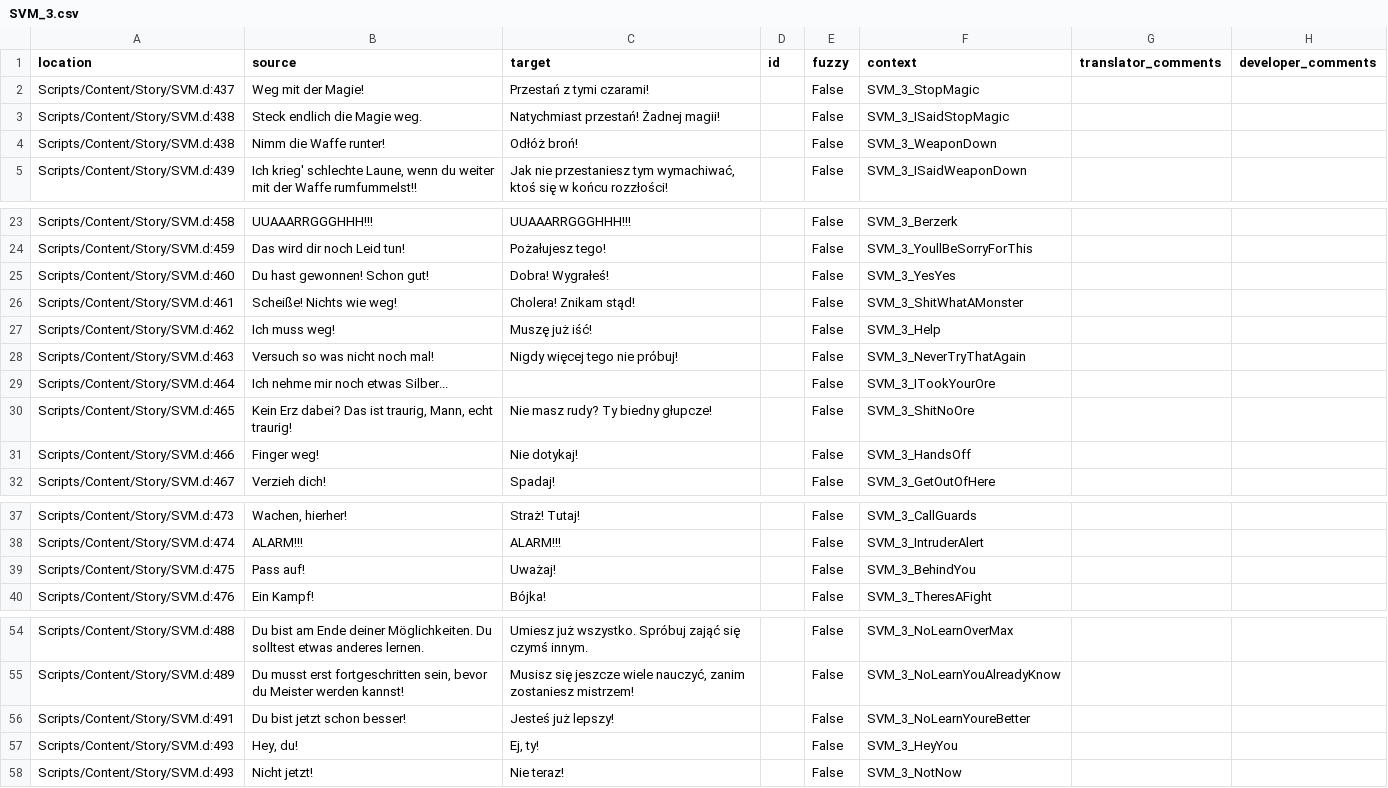
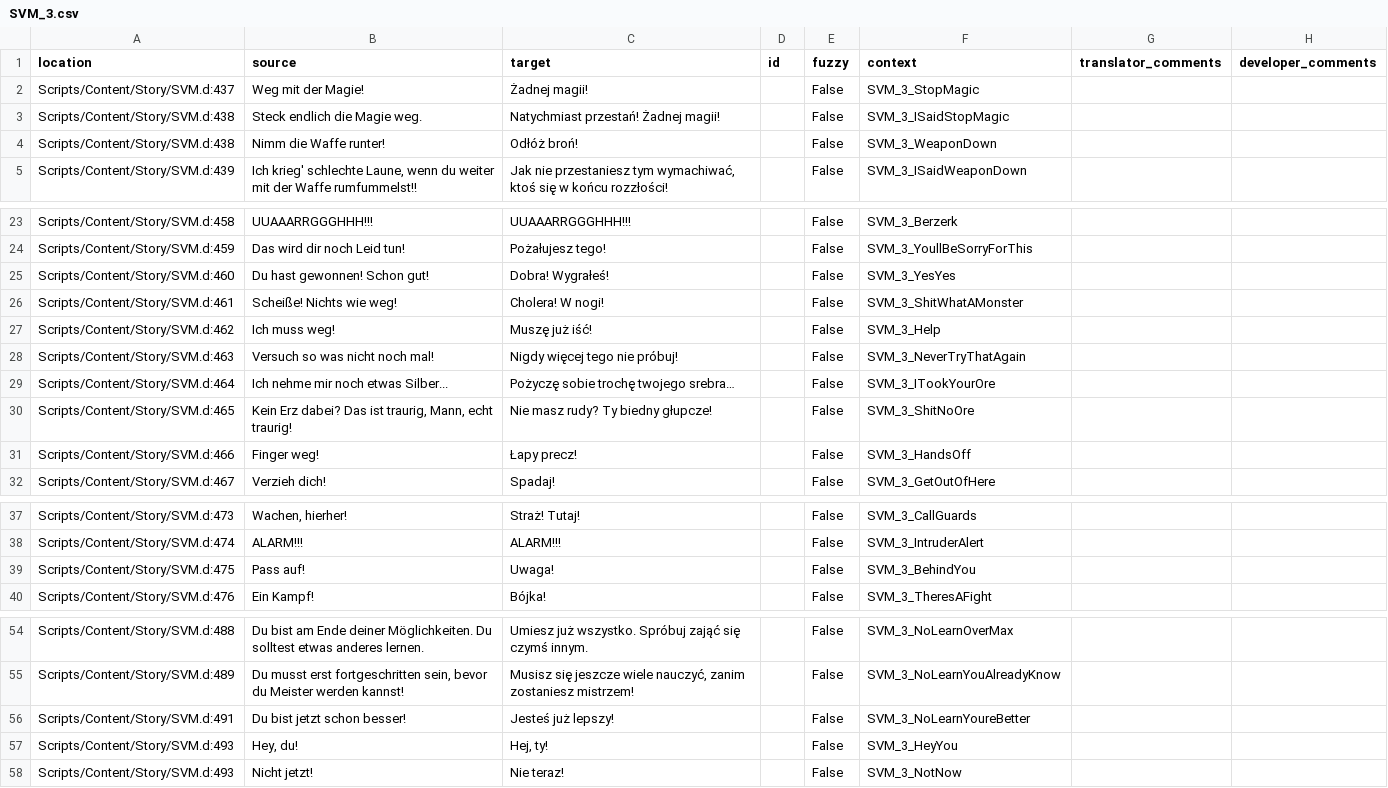
Before and after one commit to auronen/Gothic-Sequel-localization, a CSV file: .translations/pl/SVM_3.csv, drawn as a sheet; only a part is shown, gaps mark what is left out.

Commit message:
Translated using Weblate (Polish)
Currently translated at 65.7% (69 of 105 strings)

Translation: Gothic Sequel/SVM_3
Translate-URL: http://weblate.cokoliv.eu/projects/gothic-sequel/svm_3/pl/

```diff
--- a/.translations/pl/SVM_3.csv
+++ b/.translations/pl/SVM_3.csv
@@ -1,3 +1,3 @@
 "location","source","target","id","fuzzy","context","translator_comments","developer_comments"
-"Scripts/Content/Story/SVM.d:437","Weg mit der Magie!","Przestań z tymi czarami!","","False","SVM_3_StopMagic","",""
+"Scripts/Content/Story/SVM.d:437","Weg mit der Magie!","Żadnej magii!","","False","SVM_3_StopMagic","",""
 "Scripts/Content/Story/SVM.d:438","Steck endlich die Magie weg.","Natychmiast przestań! Żadnej magii!","","False","SVM_3_ISaidStopMagic","",""
@@ -25,8 +25,8 @@
 "Scripts/Content/Story/SVM.d:460","Du hast gewonnen! Schon gut!","Dobra! Wygrałeś!","","False","SVM_3_YesYes","",""
-"Scripts/Content/Story/SVM.d:461","Scheiße! Nichts wie weg!","Cholera! Znikam stąd!","","False","SVM_3_ShitWhatAMonster","",""
+"Scripts/Content/Story/SVM.d:461","Scheiße! Nichts wie weg!","Cholera! W nogi!","","False","SVM_3_ShitWhatAMonster","",""
 "Scripts/Content/Story/SVM.d:462","Ich muss weg!","Muszę już iść!","","False","SVM_3_Help","",""
 "Scripts/Content/Story/SVM.d:463","Versuch so was nicht noch mal!","Nigdy więcej tego nie próbuj!","","False","SVM_3_NeverTryThatAgain","",""
-"Scripts/Content/Story/SVM.d:464","Ich nehme mir noch etwas Silber...","","","False","SVM_3_ITookYourOre","",""
+"Scripts/Content/Story/SVM.d:464","Ich nehme mir noch etwas Silber...","Pożyczę sobie trochę twojego srebra…","","False","SVM_3_ITookYourOre","",""
 "Scripts/Content/Story/SVM.d:465","Kein Erz dabei? Das ist traurig, Mann, echt traurig!","Nie masz rudy? Ty biedny głupcze!","","False","SVM_3_ShitNoOre","",""
-"Scripts/Content/Story/SVM.d:466","Finger weg!","Nie dotykaj!","","False","SVM_3_HandsOff","",""
+"Scripts/Content/Story/SVM.d:466","Finger weg!","Łapy precz!","","False","SVM_3_HandsOff","",""
 "Scripts/Content/Story/SVM.d:467","Verzieh dich!","Spadaj!","","False","SVM_3_GetOutOfHere","",""
@@ -38,3 +38,3 @@
 "Scripts/Content/Story/SVM.d:474","ALARM!!!","ALARM!!!","","False","SVM_3_IntruderAlert","",""
-"Scripts/Content/Story/SVM.d:475","Pass auf!","Uważaj!","","False","SVM_3_BehindYou","",""
+"Scripts/Content/Story/SVM.d:475","Pass auf!","Uwaga!","","False","SVM_3_BehindYou","",""
 "Scripts/Content/Story/SVM.d:476","Ein Kampf!","Bójka!","","False","SVM_3_TheresAFight","",""
@@ -56,3 +56,3 @@
 "Scripts/Content/Story/SVM.d:491","Du bist jetzt schon besser!","Jesteś już lepszy!","","False","SVM_3_NoLearnYoureBetter","",""
-"Scripts/Content/Story/SVM.d:493","Hey, du!","Ej, ty!","","False","SVM_3_HeyYou","",""
+"Scripts/Content/Story/SVM.d:493","Hey, du!","Hej, ty!","","False","SVM_3_HeyYou","",""
 "Scripts/Content/Story/SVM.d:493","Nicht jetzt!","Nie teraz!","","False","SVM_3_NotNow","",""
```
